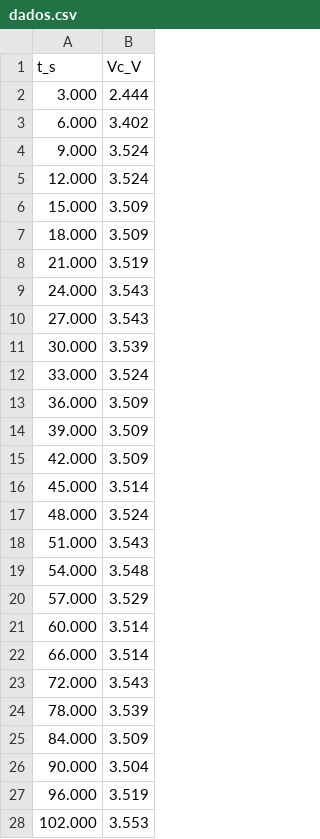
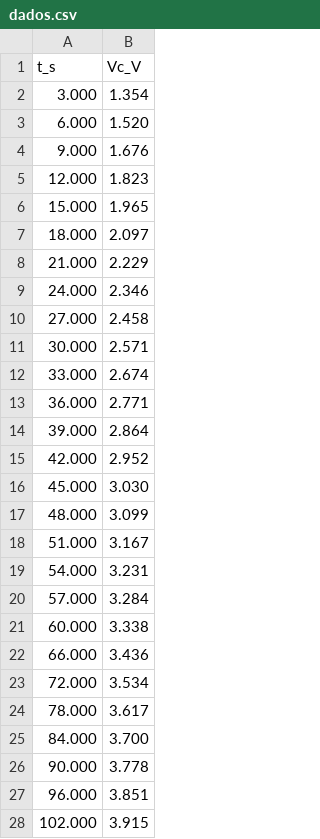
Before and after one commit to Kdu07/rythmo-iot, a CSV file: document/dados.csv, drawn as a sheet; only a part is shown; the diff covers the shown part only.

Commit message:
feat: dados e graficos novos

```diff
--- a/document/dados.csv
+++ b/document/dados.csv
@@ -1,28 +1,28 @@
 t_s, Vc_V
-3.000, 2.444
-6.000, 3.402
-9.000, 3.524
-12.000, 3.524
-15.000, 3.509
-18.000, 3.509
-21.000, 3.519
-24.000, 3.543
-27.000, 3.543
-30.000, 3.539
-33.000, 3.524
-36.000, 3.509
-39.000, 3.509
-42.000, 3.509
-45.000, 3.514
-48.000, 3.524
-51.000, 3.543
-54.000, 3.548
-57.000, 3.529
-60.000, 3.514
-66.000, 3.514
-72.000, 3.543
-78.000, 3.539
-84.000, 3.509
-90.000, 3.504
-96.000, 3.519
-102.000, 3.553
+3.000, 1.354
+6.000, 1.520
+9.000, 1.676
+12.000, 1.823
+15.000, 1.965
+18.000, 2.097
+21.000, 2.229
+24.000, 2.346
+27.000, 2.458
+30.000, 2.571
+33.000, 2.674
+36.000, 2.771
+39.000, 2.864
+42.000, 2.952
+45.000, 3.030
+48.000, 3.099
+51.000, 3.167
+54.000, 3.231
+57.000, 3.284
+60.000, 3.338
+66.000, 3.436
+72.000, 3.534
+78.000, 3.617
+84.000, 3.700
+90.000, 3.778
+96.000, 3.851
+102.000, 3.915
```
Also changed, not shown: 23 edited cells elsewhere in this file, 2 other files.
